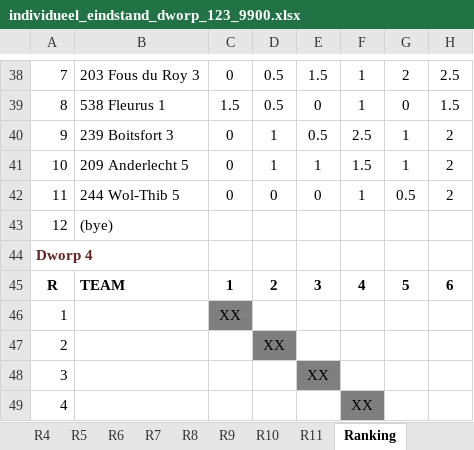
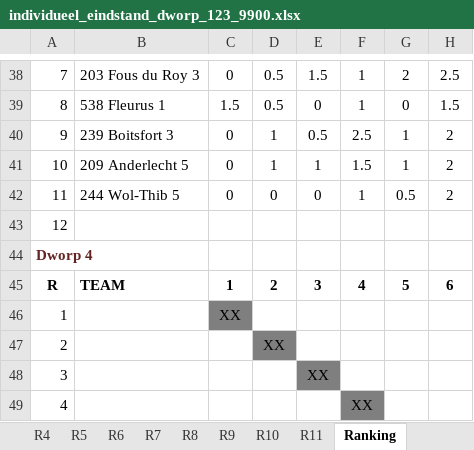
Before and after one commit to erpi/skdworp, an Excel workbook: _data/ni/ni9900/individueel_eindstand_dworp_123_9900.xlsx, sheet Ranking, drawn as a sheet; only a part is shown, gaps mark what is left out; values as stored, in another font and other column widths than the file's, no borders; the diff names each change by its address in the sheet, - before the commit and + after, or states it on an @@ line.

```diff
--- a/_data/ni/ni9900/individueel_eindstand_dworp_123_9900.xlsx (sheet Ranking)
+++ b/_data/ni/ni9900/individueel_eindstand_dworp_123_9900.xlsx (sheet Ranking)
-B43: (bye)
+B43: (empty)
```
Also changed, not shown: 2 other files.
